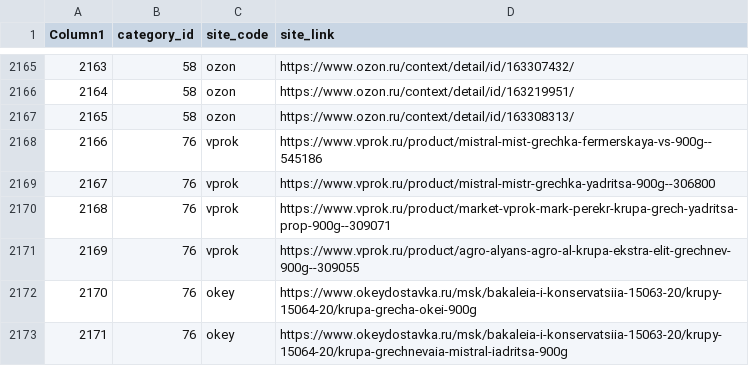
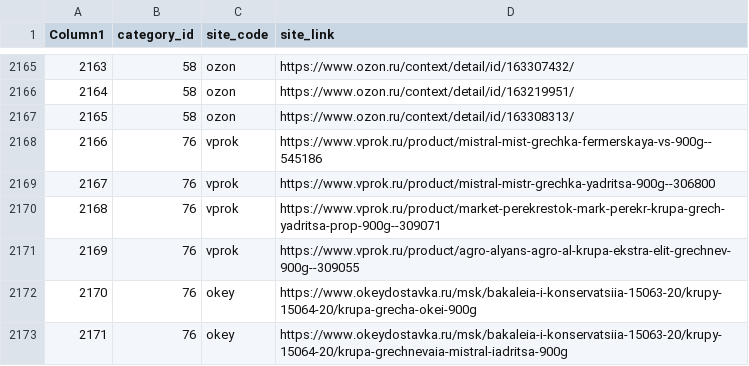
Before and after one commit to yelex/test, a CSV file: links/final_links.csv, drawn as a sheet; only a part is shown, gaps mark what is left out.

Commit message:
fix: fix name in site_link

```diff
--- a/links/final_links.csv
+++ b/links/final_links.csv
@@ -2169,3 +2169,3 @@ Column1;category_id;site_code;site_link
 2167;76;vprok;https://www.vprok.ru/product/mistral-mistr-grechka-yadritsa-900g--306800
-2168;76;vprok;https://www.vprok.ru/product/market-vprok-mark-perekr-krupa-grech-yadritsa-prop-900g--309071
+2168;76;vprok;https://www.vprok.ru/product/market-perekrestok-mark-perekr-krupa-grech-yadritsa-prop-900g--309071
 2169;76;vprok;https://www.vprok.ru/product/agro-alyans-agro-al-krupa-ekstra-elit-grechnev-900g--309055
```
